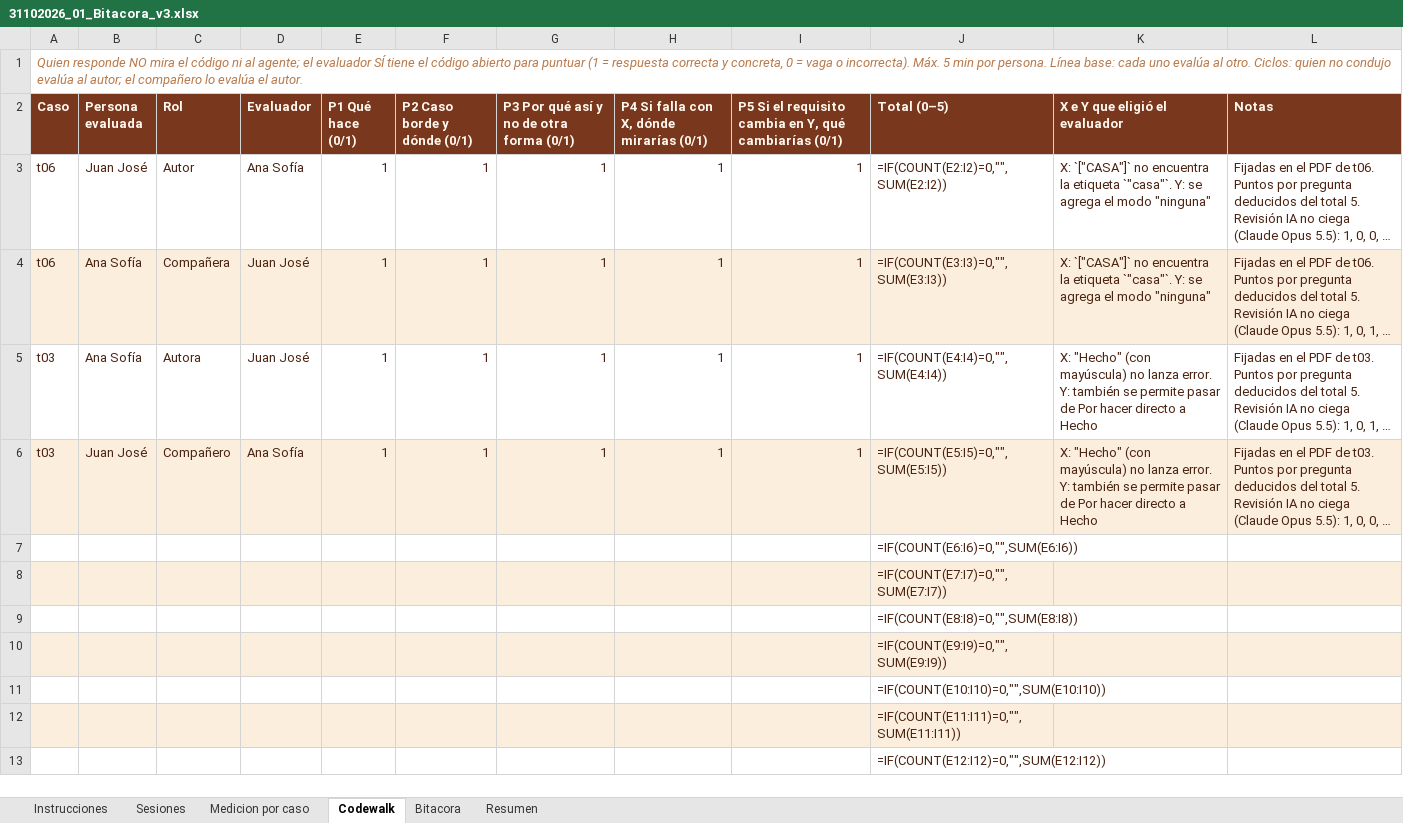
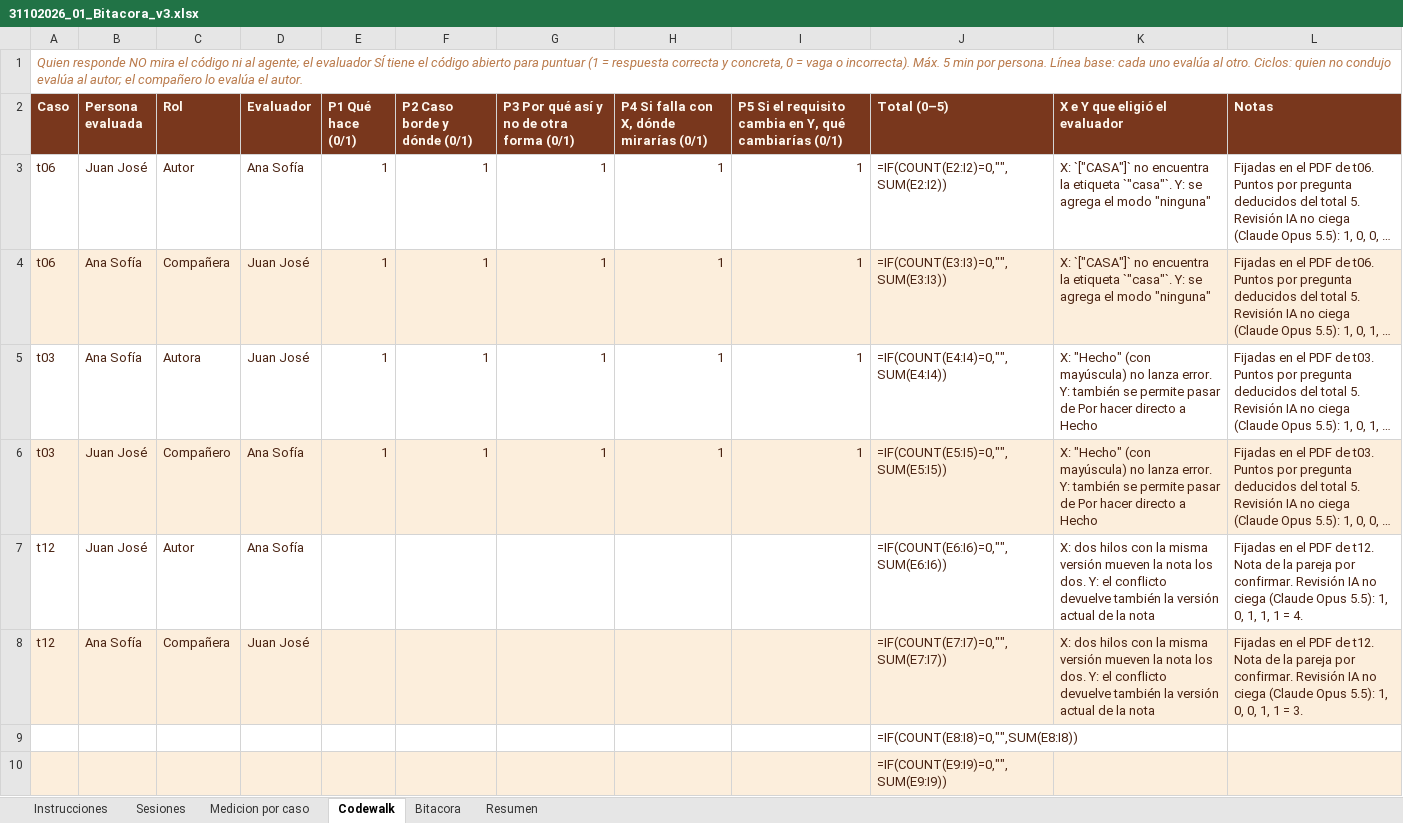
Before and after one commit to Sofii141/notitas, an Excel workbook: 05 - Ciclos y bitacora/31102026_01_Bitacora_v3.xlsx, sheet Codewalk, drawn as a sheet; only a part is shown; the shorter side is filled out with more unchanged rows; long unchanged cells end in …; values as stored, in another font and other column widths than the file's, no borders; formulas without a stored value are shown as written; removed rows and columns are numbered as before the commit, all else as after; the diff names each change by its address in the sheet, - before the commit and + after, or states it on an @@ line.

```diff
--- a/05 - Ciclos y bitacora/31102026_01_Bitacora_v3.xlsx (sheet Codewalk)
+++ b/05 - Ciclos y bitacora/31102026_01_Bitacora_v3.xlsx (sheet Codewalk)
-row 7:  |  |  |  |  |  |  |  |  | =IF(COUNT(E6:I6)=0,"",SUM(E6:I6))
-row 8:  |  |  |  |  |  |  |  |  | =IF(COUNT(E7:I7)=0,"",SUM(E7:I7))
+row 7: t12 | Juan José | Autor | Ana Sofía |  |  |  |  |  | =IF(COUNT(E6:I6)=0,"",SUM(E6:I6)) | X: dos hilos con la misma versión mueven la nota los dos. Y: el conflicto devuelve también la versión actual de la nota | Fijadas en el PDF de t12. Nota de la pareja por confirmar. Revisión IA no ciega (Claude Opus 5.5): 1, 0, 1, 1, 1 = 4.
+row 8: t12 | Ana Sofía | Compañera | Juan José |  |  |  |  |  | =IF(COUNT(E7:I7)=0,"",SUM(E7:I7)) | X: dos hilos con la misma versión mueven la nota los dos. Y: el conflicto devuelve también la versión actual de la nota | Fijadas en el PDF de t12. Nota de la pareja por confirmar. Revisión IA no ciega (Claude Opus 5.5): 1, 0, 0, 1, 1 = 3.
```
Also changed, not shown: sheet Sesiones, sheet Medicion por caso, 11 other files.
